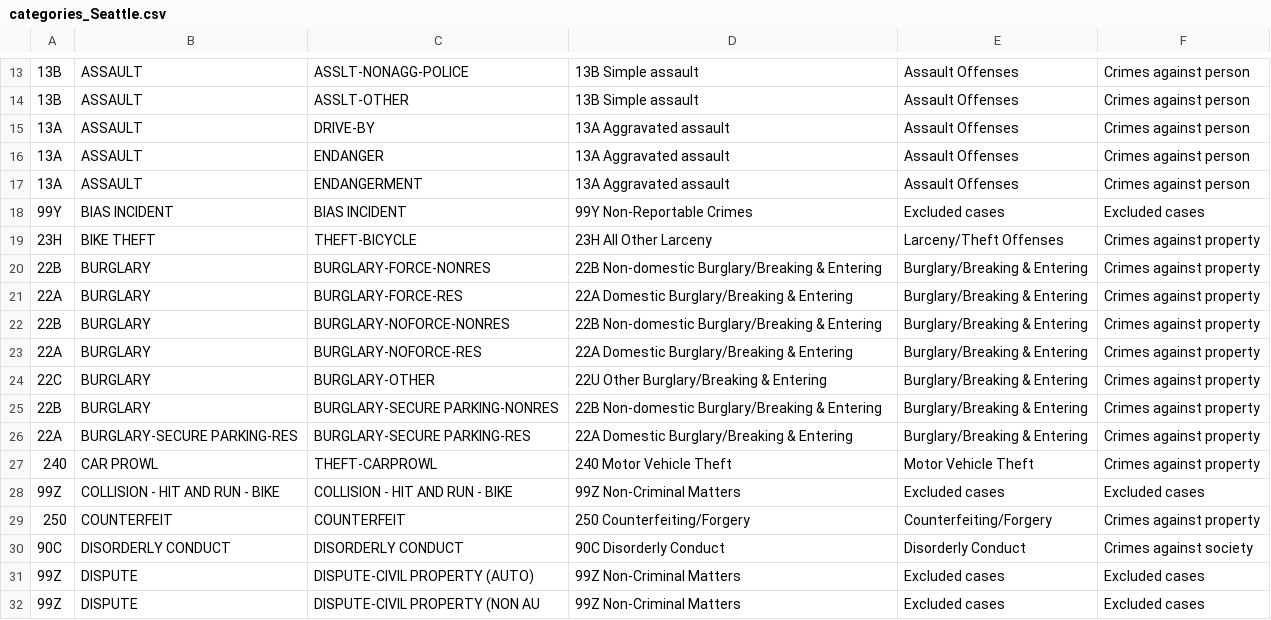
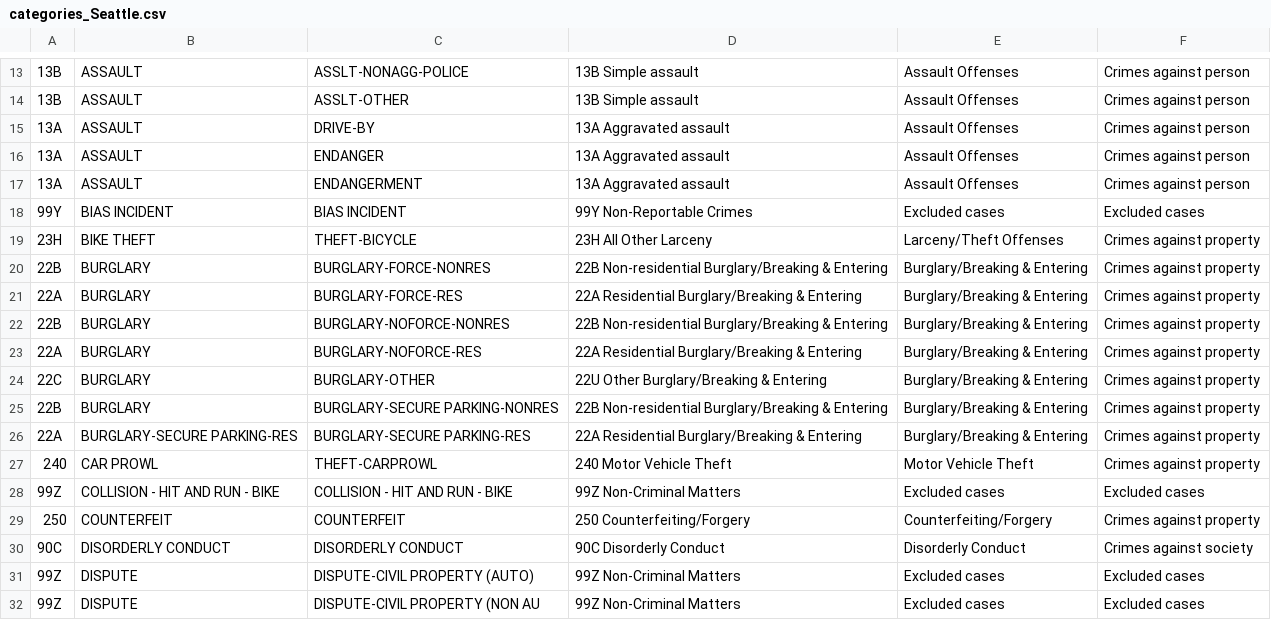
Before and after one commit to mpjashby/crime-open-database, a CSV file: crime_categories/categories_Seattle.csv, drawn as a sheet; only a part is shown, gaps mark what is left out; the diff names each change by its address in the sheet, - before the commit and + after, or states it on an @@ line.

```diff
--- a/crime_categories/categories_Seattle.csv
+++ b/crime_categories/categories_Seattle.csv
-D20: 22B Non-domestic Burglary/Breaking &…
+D20: 22B Non-residential Burglary/Breaking &…
-D21: 22A Domestic Burglary/Breaking & Entering
+D21: 22A Residential Burglary/Breaking & Entering
-D22: 22B Non-domestic Burglary/Breaking &…
+D22: 22B Non-residential Burglary/Breaking &…
-D23: 22A Domestic Burglary/Breaking & Entering
+D23: 22A Residential Burglary/Breaking & Entering
-D25: 22B Non-domestic Burglary/Breaking &…
+D25: 22B Non-residential Burglary/Breaking &…
-D26: 22A Domestic Burglary/Breaking & Entering
+D26: 22A Residential Burglary/Breaking & Entering
```
Also changed, not shown: crime_categories/NIBRS categories.csv, crime_categories/categories_Detroit.csv, 34 other files.
